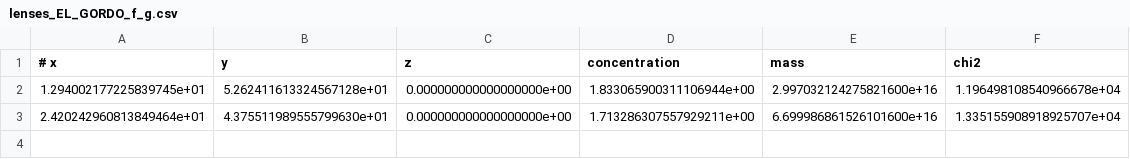
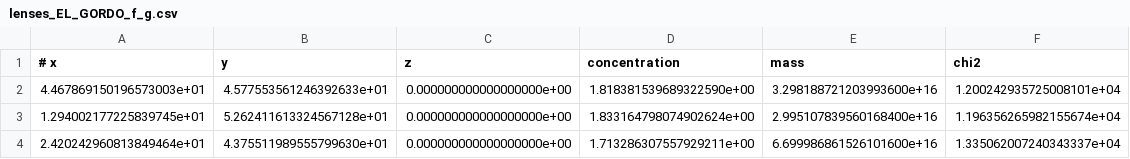
Before and after one commit to jShpiece/Thesis, a CSV file: Output/JWST/EL_GORDO/lenses_EL_GORDO_f_g.csv, drawn as a sheet.

Commit message:
Jackknife results - el gordo

```diff
--- a/Output/JWST/EL_GORDO/lenses_EL_GORDO_f_g.csv
+++ b/Output/JWST/EL_GORDO/lenses_EL_GORDO_f_g.csv
@@ -1,3 +1,4 @@
 # x,y,z,concentration,mass,chi2
-1.294002177225839745e+01,5.262411613324567128e+01,0.000000000000000000e+00,1.833065900311106944e+00,2.997032124275821600e+16,1.196498108540966678e+04
-2.420242960813849464e+01,4.375511989555799630e+01,0.000000000000000000e+00,1.713286307557929211e+00,6.699986861526101600e+16,1.335155908918925707e+04
+4.467869150196573003e+01,4.577553561246392633e+01,0.000000000000000000e+00,1.818381539689322590e+00,3.298188721203993600e+16,1.200242935725008101e+04
+1.294002177225839745e+01,5.262411613324567128e+01,0.000000000000000000e+00,1.833164798074902624e+00,2.995107839560168400e+16,1.196356265982155674e+04
+2.420242960813849464e+01,4.375511989555799630e+01,0.000000000000000000e+00,1.713286307557929211e+00,6.699986861526101600e+16,1.335062007240343337e+04
```
Also changed, not shown: Output/JWST/EL_GORDO/lenses_EL_GORDO_all.csv, Output/JWST/EL_GORDO/lenses_EL_GORDO_shear_f.csv, 26 other files.
